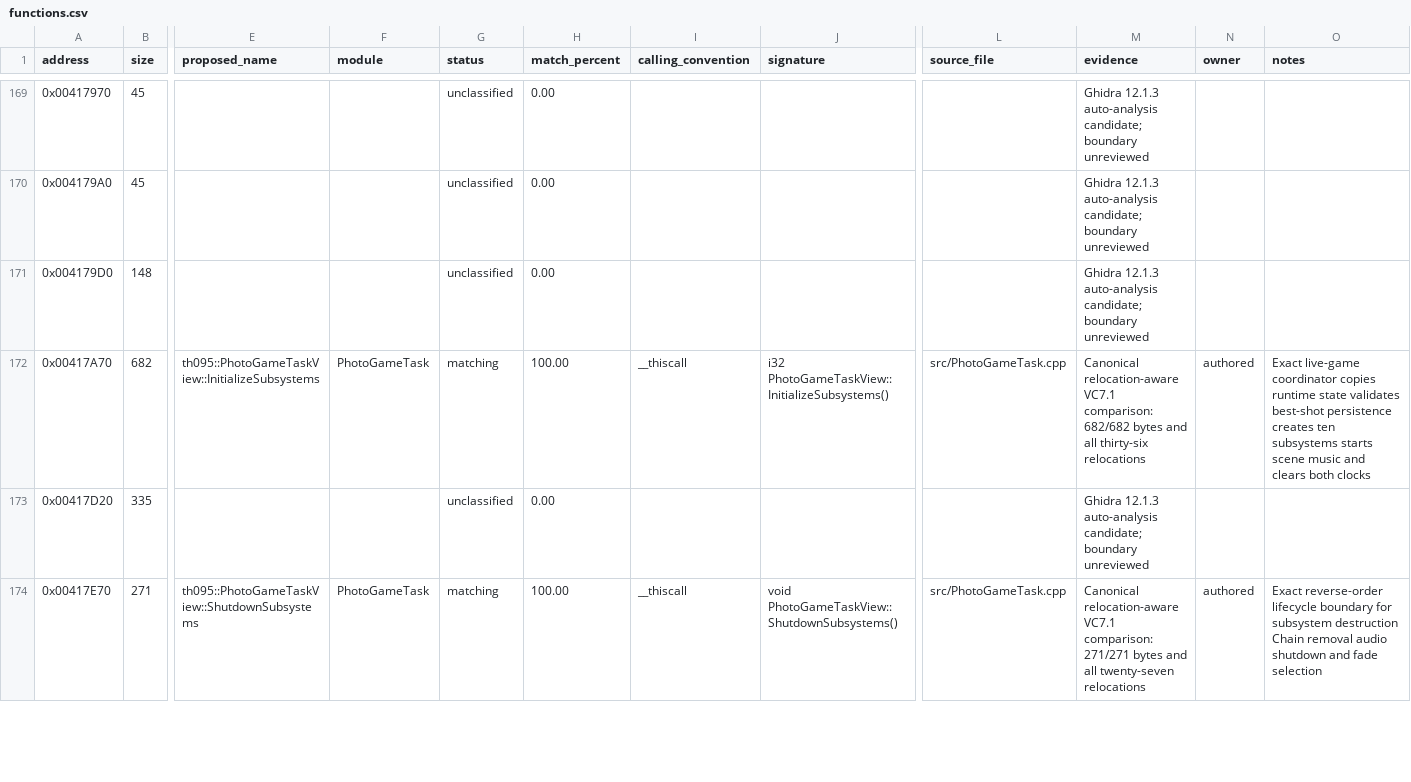
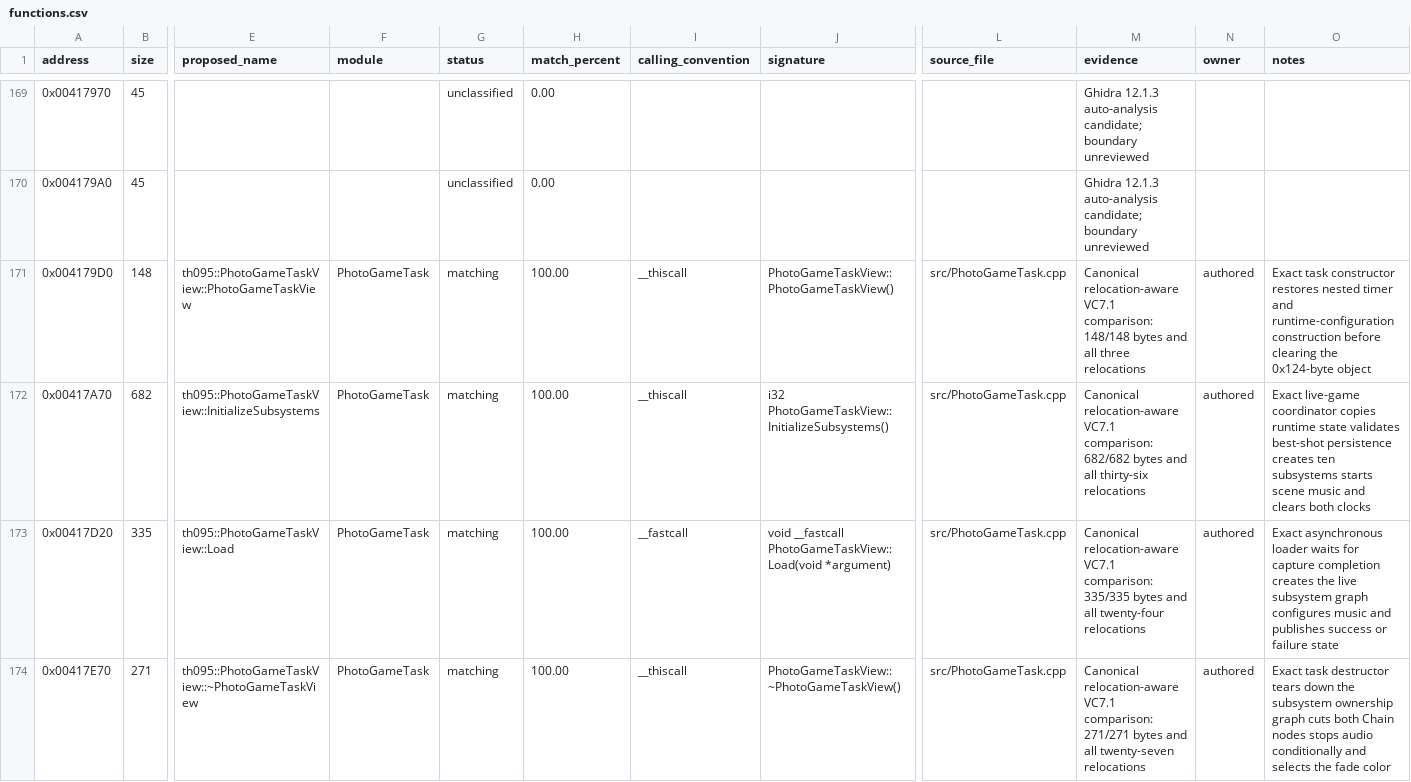
Before and after one commit to N0zoM1z0/th095, a CSV file: config/functions.csv, drawn as a sheet; only a part is shown, gaps mark what is left out; the diff covers the shown part only; the diff names each change by its address in the sheet, - before the commit and + after, or states it on an @@ line.

Commit message:
Complete TH095 game task lifecycle

```diff
--- a/config/functions.csv
+++ b/config/functions.csv
-E171 (proposed_name): (empty)
+E171 (proposed_name): th095::PhotoGameTaskView::PhotoGameTaskView
-F171 (module): (empty)
+F171 (module): PhotoGameTask
-G171 (status): unclassified
+G171 (status): matching
-H171 (match_percent): 0.00
+H171 (match_percent): 100.00
-I171 (calling_convention): (empty)
+I171 (calling_convention): __thiscall
-J171 (signature): (empty)
+J171 (signature): PhotoGameTaskView::PhotoGameTaskView()
-L171 (source_file): (empty)
+L171 (source_file): src/PhotoGameTask.cpp
-M171 (evidence): Ghidra 12.1.3 auto-analysis candidate; boundary unreviewed
+M171 (evidence): Canonical relocation-aware VC7.1 comparison: 148/148 bytes and all three relocations
-N171 (owner): (empty)
+N171 (owner): authored
-O171 (notes): (empty)
+O171 (notes): Exact task constructor restores nested timer and runtime-configuration construction before clearing the 0x124-byte object
-E173 (proposed_name): (empty)
+E173 (proposed_name): th095::PhotoGameTaskView::Load
-F173 (module): (empty)
+F173 (module): PhotoGameTask
-G173 (status): unclassified
+G173 (status): matching
-H173 (match_percent): 0.00
+H173 (match_percent): 100.00
-I173 (calling_convention): (empty)
+I173 (calling_convention): __fastcall
-J173 (signature): (empty)
+J173 (signature): void __fastcall PhotoGameTaskView::Load(void *argument)
-L173 (source_file): (empty)
+L173 (source_file): src/PhotoGameTask.cpp
-M173 (evidence): Ghidra 12.1.3 auto-analysis candidate; boundary unreviewed
+M173 (evidence): Canonical relocation-aware VC7.1 comparison: 335/335 bytes and all twenty-four relocations
-N173 (owner): (empty)
+N173 (owner): authored
-O173 (notes): (empty)
+O173 (notes): Exact asynchronous loader waits for capture completion creates the live subsystem graph configures music and publishes success or failure state
-E174 (proposed_name): th095::PhotoGameTaskView::ShutdownSubsystems
+E174 (proposed_name): th095::PhotoGameTaskView::~PhotoGameTaskView
-J174 (signature): void PhotoGameTaskView::ShutdownSubsystems()
+J174 (signature): PhotoGameTaskView::~PhotoGameTaskView()
-O174 (notes): Exact reverse-order lifecycle boundary for subsystem destruction Chain removal audio shutdown and fade selection
+O174 (notes): Exact task destructor tears down the subsystem ownership graph cuts both Chain nodes stops audio conditionally and selects the fade color
```
Also changed, not shown: 40 edited cells elsewhere in this file, config/function-origins.csv, config/implemented.csv, 9 other files.
